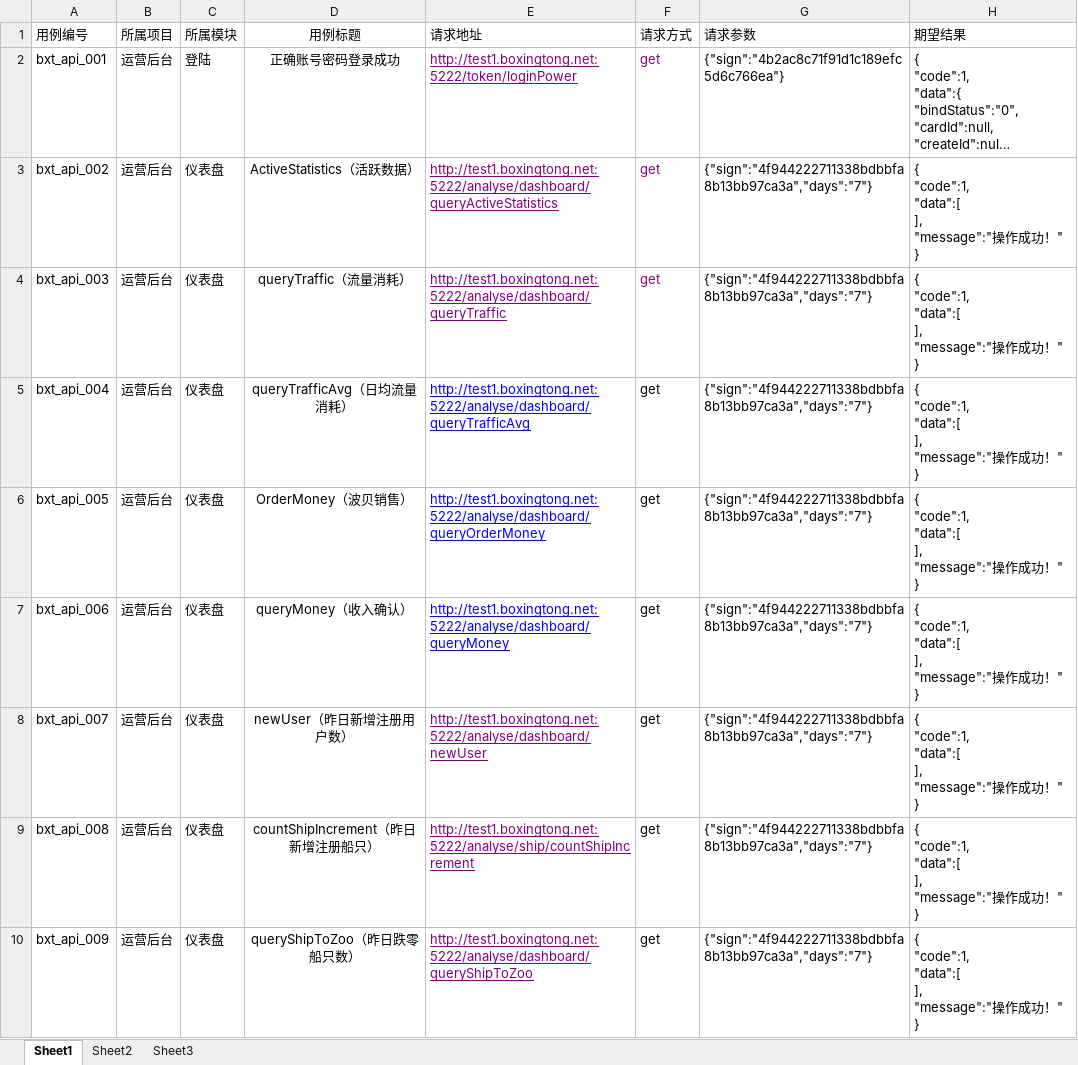
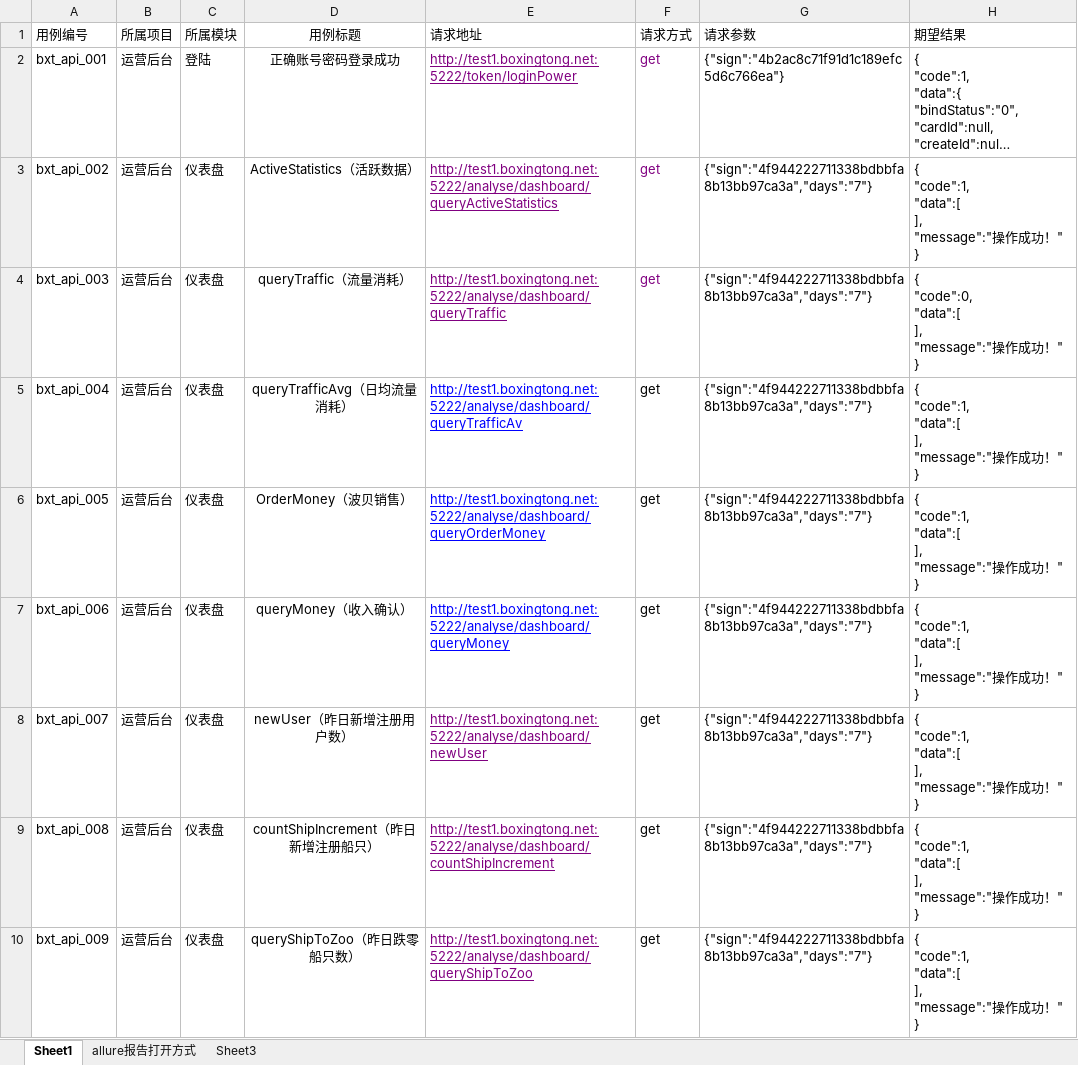
Before and after one commit to tomejierry/ApiTest, an Excel workbook: Data/api_test.xlsx, sheet Sheet1, drawn as a sheet; long unchanged cells end in …; values as stored, in another font and other column widths than the file's, no borders; ↵ is a line break in a cell; the diff names each change by its address in the sheet, - before the commit and + after, or states it on an @@ line.

Commit message:
change write_data commit

```diff
--- a/Data/api_test.xlsx (sheet Sheet1)
+++ b/Data/api_test.xlsx (sheet Sheet1)
-sheet tab: Sheet2
+sheet tab: allure报告打开方式
-H4 (期望结果): { ↵ "code":1, ↵ "data":[ ↵ ], ↵ "message":"操作成功！" ↵ }
+H4 (期望结果): { ↵ "code":0, ↵ "data":[ ↵ ], ↵ "message":"操作成功！" ↵ }
-E5 (请求地址): http://test1.boxingtong.net:5222/analyse/dashboard/queryTrafficAvg
+E5 (请求地址): http://test1.boxingtong.net:5222/analyse/dashboard/queryTrafficAv
-E9 (请求地址): http://test1.boxingtong.net:5222/analyse/ship/countShipIncrement
+E9 (请求地址): http://test1.boxingtong.net:5222/analyse/dashboard/countShipIncrement
```
Also changed, not shown: sheet allure报告打开方式, charts or pictures, 35 other files.
